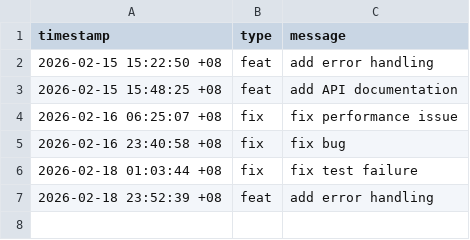
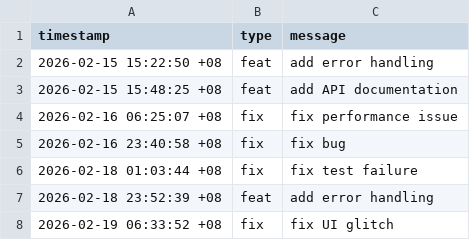
Before and after one commit to zxc19cxz/hyprland, a CSV file: data/changes.csv, drawn as a sheet; the diff names each change by its address in the sheet, - before the commit and + after, or states it on an @@ line.

Commit message:
fix: fix UI glitch

```diff
--- a/data/changes.csv
+++ b/data/changes.csv
+row 8: 2026-02-19 06:33:52 +08 | fix | fix UI glitch
```
